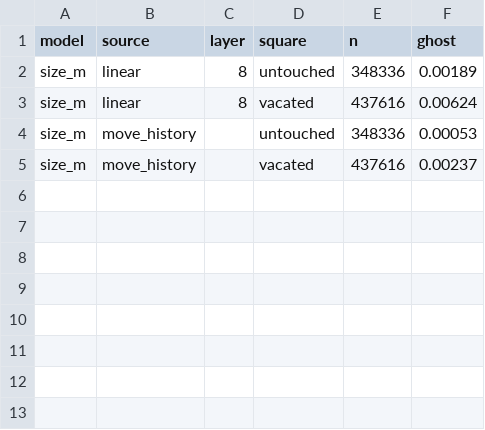
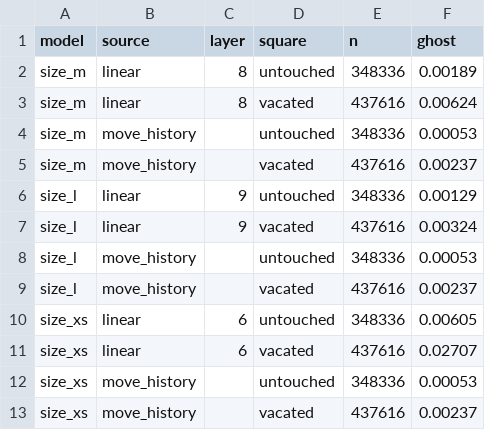
Before and after one commit to AshishSinha5/chess-lm, a CSV file: results/probe/ghosts.csv, drawn as a sheet; the diff names each change by its address in the sheet, - before the commit and + after, or states it on an @@ line.

```diff
--- a/results/probe/ghosts.csv
+++ b/results/probe/ghosts.csv
+row 6: size_l | linear | 9 | untouched | 348336 | 0.00129
+row 7: size_l | linear | 9 | vacated | 437616 | 0.00324
+row 8: size_l | move_history |  | untouched | 348336 | 0.00053
+row 9: size_l | move_history |  | vacated | 437616 | 0.00237
+row 10: size_xs | linear | 6 | untouched | 348336 | 0.00605
+row 11: size_xs | linear | 6 | vacated | 437616 | 0.02707
+row 12: size_xs | move_history |  | untouched | 348336 | 0.00053
+row 13: size_xs | move_history |  | vacated | 437616 | 0.00237
```
Also changed, not shown: results/probe/confusion.csv, results/probe/controls.csv, 9 other files.
